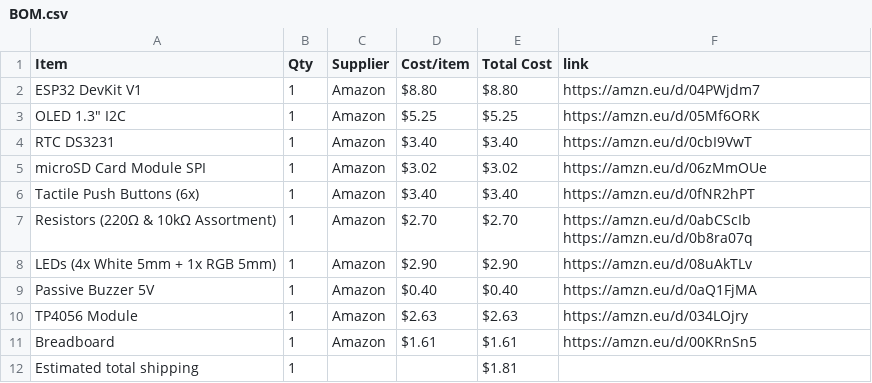
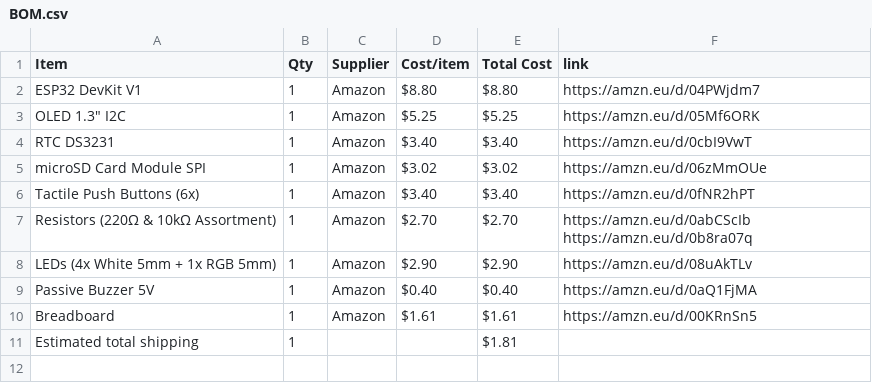
Before and after one commit to abdallahbilly2010-eng/NeuroFocus-, a CSV file: BOM.csv, drawn as a sheet.

Commit message:
Sync NeuroFocus from Half Life

```diff
--- a/BOM.csv
+++ b/BOM.csv
@@ -9,3 +9,2 @@ LEDs (4x White 5mm + 1x RGB 5mm),1,Amazon,$2.90,$2.90,https://amzn.eu/d/08uAkTLv
 Passive Buzzer 5V,1,Amazon,$0.40,$0.40,https://amzn.eu/d/0aQ1FjMA
-TP4056 Module,1,Amazon,$2.63,$2.63,https://amzn.eu/d/034LOjry
 Breadboard,1,Amazon,$1.61,$1.61,https://amzn.eu/d/00KRnSn5
```
